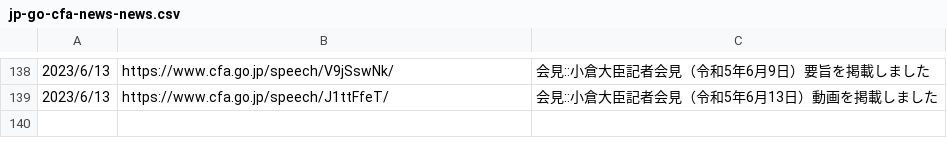
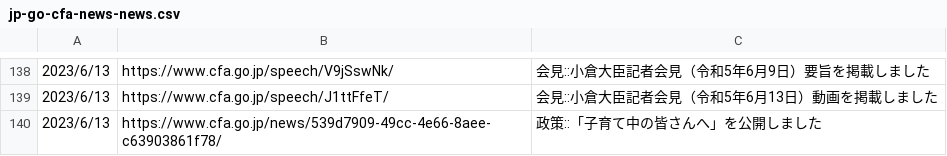
Before and after one commit to c-3lab/jp-go-digital-news, a CSV file: jp-go-cfa-news-news.csv, drawn as a sheet; only a part is shown, gaps mark what is left out.

```diff
--- a/jp-go-cfa-news-news.csv
+++ b/jp-go-cfa-news-news.csv
@@ -139 +139,2 @@
 2023/6/13,https://www.cfa.go.jp/speech/J1ttFfeT/,会見::小倉大臣記者会見（令和5年6月13日）動画を掲載しました
+2023/6/13,https://www.cfa.go.jp/news/539d7909-49cc-4e66-8aee-c63903861f78/,政策::「子育て中の皆さんへ」を公開しました
```
